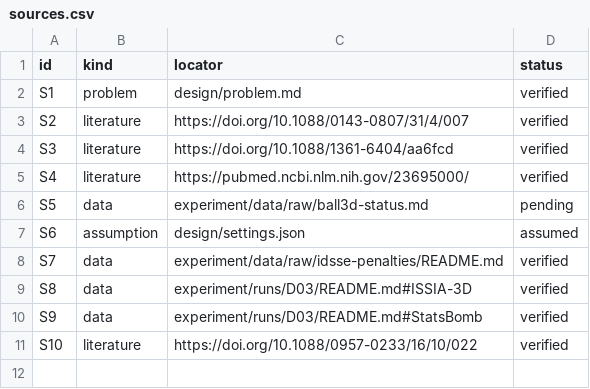
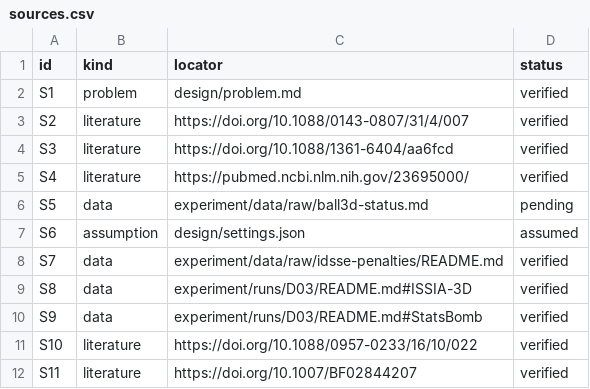
Before and after one commit to Emxy-Yang-2236/UPC_2026, a CSV file: experiment/records/sources.csv, drawn as a sheet.

```diff
--- a/experiment/records/sources.csv
+++ b/experiment/records/sources.csv
@@ -11 +11,2 @@ S9,data,experiment/runs/D03/README.md#StatsBomb,verified
 S10,literature,https://doi.org/10.1088/0957-0233/16/10/022,verified
+S11,literature,https://doi.org/10.1007/BF02844207,verified
```
Also changed, not shown: experiment/records/claims.csv, experiment/records/runs.csv, 36 other files.
